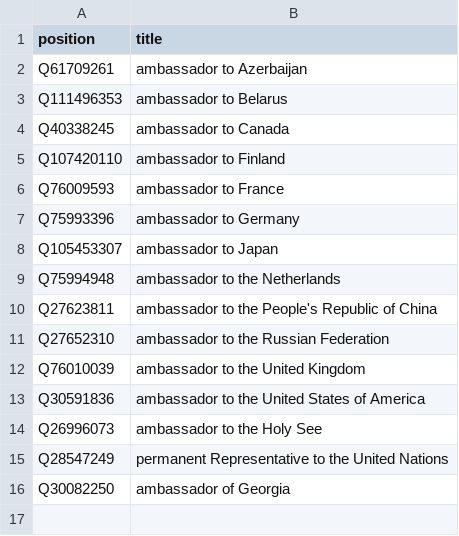
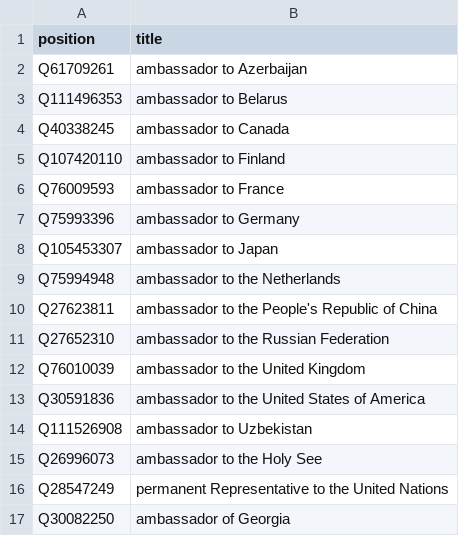
Before and after one commit to every-politician-scrapers/georgia-ministers, a CSV file: wikidata/xtra-positions.csv, drawn as a sheet; the diff names each change by its address in the sheet, - before the commit and + after, or states it on an @@ line.

Commit message:
add ambassador to Uzbekistan

```diff
--- a/wikidata/xtra-positions.csv
+++ b/wikidata/xtra-positions.csv
+row 14: Q111526908 | ambassador to Uzbekistan
```
